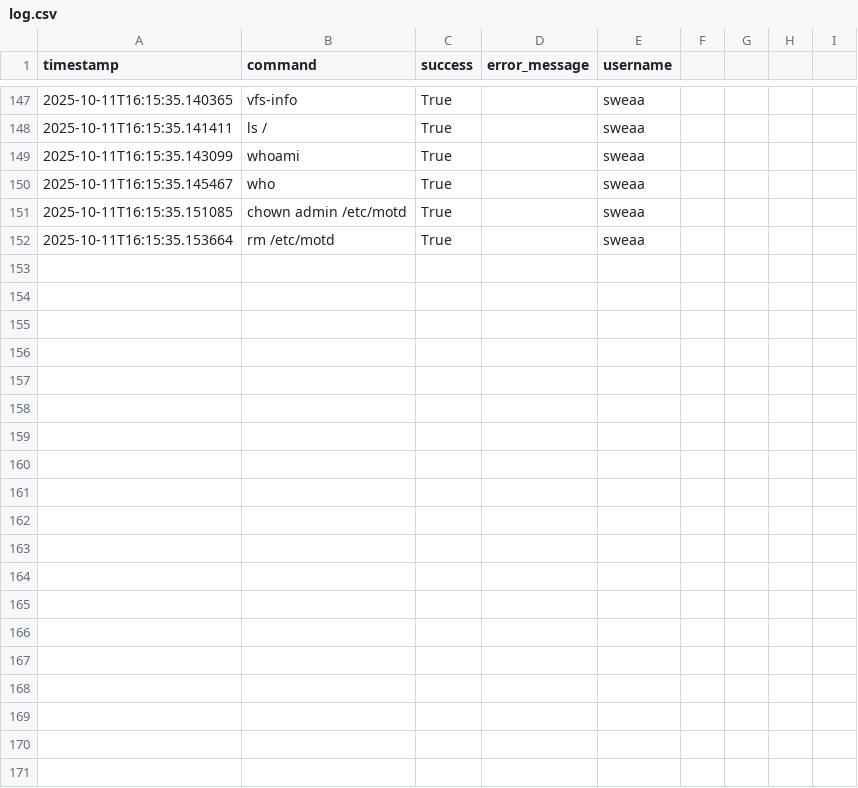
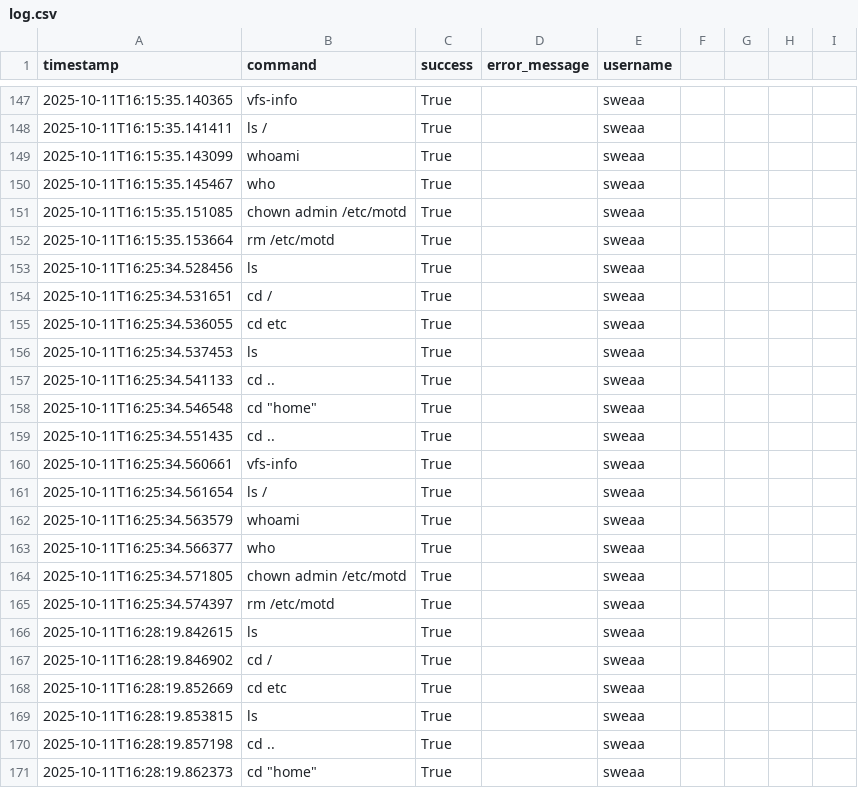
Before and after one commit to sweazzyyy/projects, a CSV file: log.csv, drawn as a sheet; only a part is shown, gaps mark what is left out; the diff covers the shown part only; the diff names each change by its address in the sheet, - before the commit and + after, or states it on an @@ line.

```diff
--- a/log.csv
+++ b/log.csv
+row 153: 2025-10-11T16:25:34.528456 | ls | True |  | sweaa
+row 154: 2025-10-11T16:25:34.531651 | cd / | True |  | sweaa
+row 155: 2025-10-11T16:25:34.536055 | cd etc | True |  | sweaa
+row 156: 2025-10-11T16:25:34.537453 | ls | True |  | sweaa
+row 157: 2025-10-11T16:25:34.541133 | cd .. | True |  | sweaa
+row 158: 2025-10-11T16:25:34.546548 | cd "home" | True |  | sweaa
+row 159: 2025-10-11T16:25:34.551435 | cd .. | True |  | sweaa
+row 160: 2025-10-11T16:25:34.560661 | vfs-info | True |  | sweaa
+row 161: 2025-10-11T16:25:34.561654 | ls / | True |  | sweaa
+row 162: 2025-10-11T16:25:34.563579 | whoami | True |  | sweaa
+row 163: 2025-10-11T16:25:34.566377 | who | True |  | sweaa
+row 164: 2025-10-11T16:25:34.571805 | chown admin /etc/motd | True |  | sweaa
+row 165: 2025-10-11T16:25:34.574397 | rm /etc/motd | True |  | sweaa
+row 166: 2025-10-11T16:28:19.842615 | ls | True |  | sweaa
+row 167: 2025-10-11T16:28:19.846902 | cd / | True |  | sweaa
+row 168: 2025-10-11T16:28:19.852669 | cd etc | True |  | sweaa
+row 169: 2025-10-11T16:28:19.853815 | ls | True |  | sweaa
+row 170: 2025-10-11T16:28:19.857198 | cd .. | True |  | sweaa
+row 171: 2025-10-11T16:28:19.862373 | cd "home" | True |  | sweaa
```
Also changed, not shown: 20 added rows elsewhere in this file, 2 other files.
